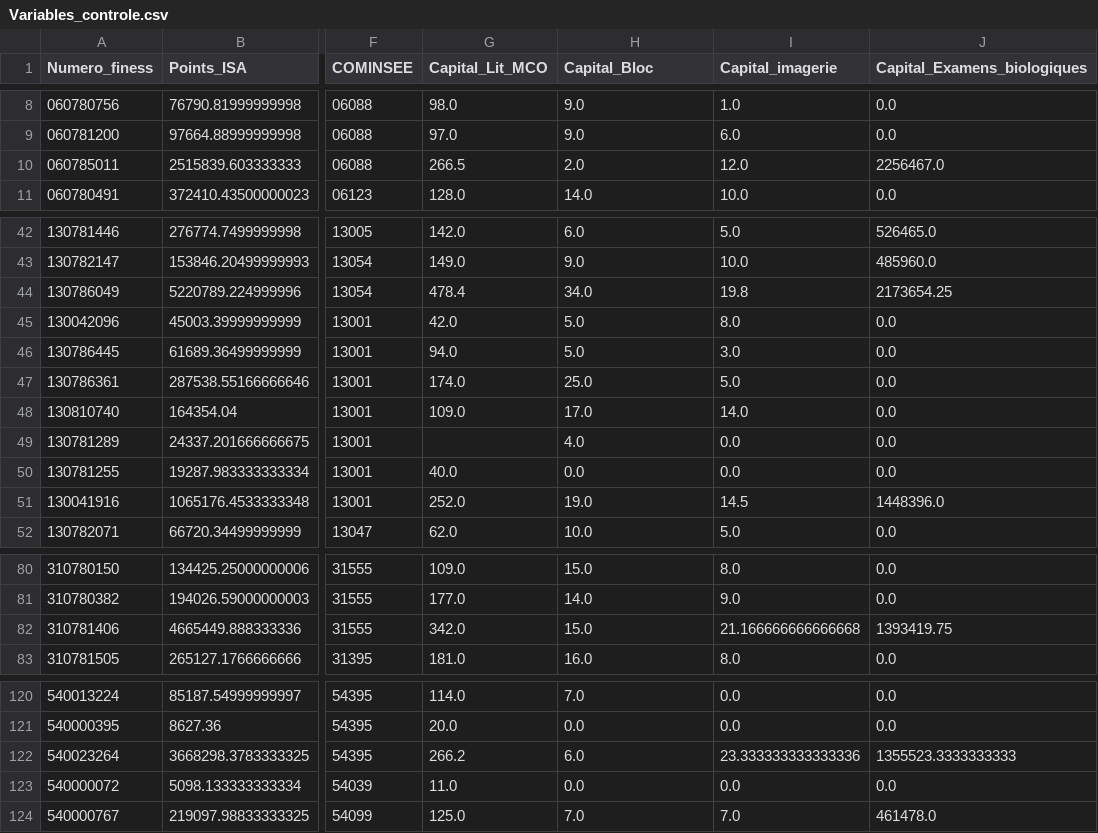
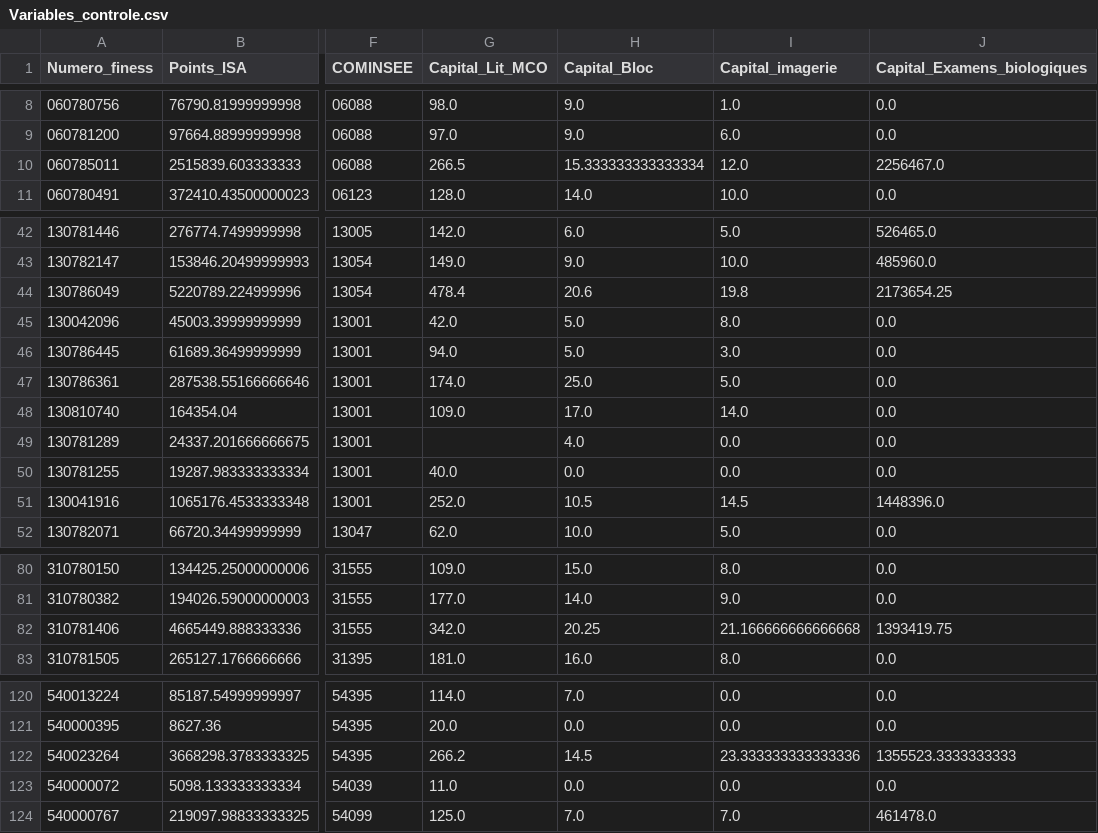
Before and after one commit to VincianeDesbois/Hopitaux_Production, a CSV file: Variables_controle.csv, drawn as a sheet; only a part is shown, gaps mark what is left out; the diff covers the shown part only; the diff names each change by its address in the sheet, - before the commit and + after, or states it on an @@ line.

```diff
--- a/Variables_controle.csv
+++ b/Variables_controle.csv
-H10 (Capital_Bloc): 2.0
+H10 (Capital_Bloc): 15.333333333333334
-H44 (Capital_Bloc): 34.0
+H44 (Capital_Bloc): 20.6
-H51 (Capital_Bloc): 19.0
+H51 (Capital_Bloc): 10.5
-H82 (Capital_Bloc): 15.0
+H82 (Capital_Bloc): 20.25
-H122 (Capital_Bloc): 6.0
+H122 (Capital_Bloc): 14.5
```
Also changed, not shown: 2 added rows and 37 edited cells elsewhere in this file.
